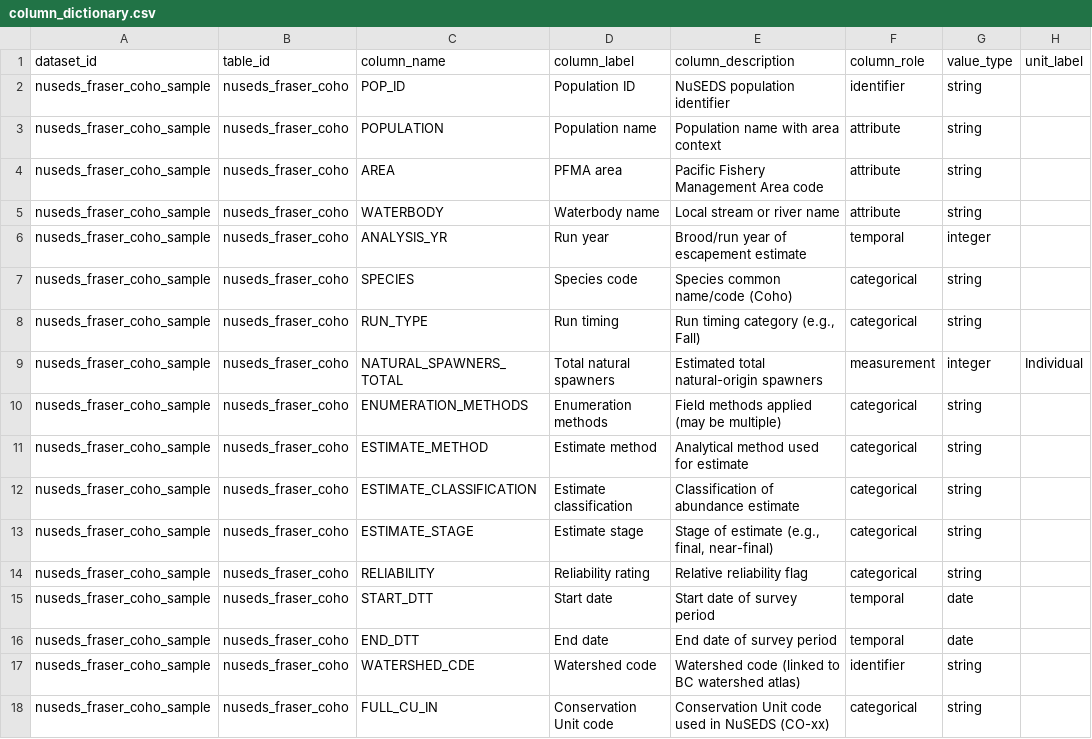
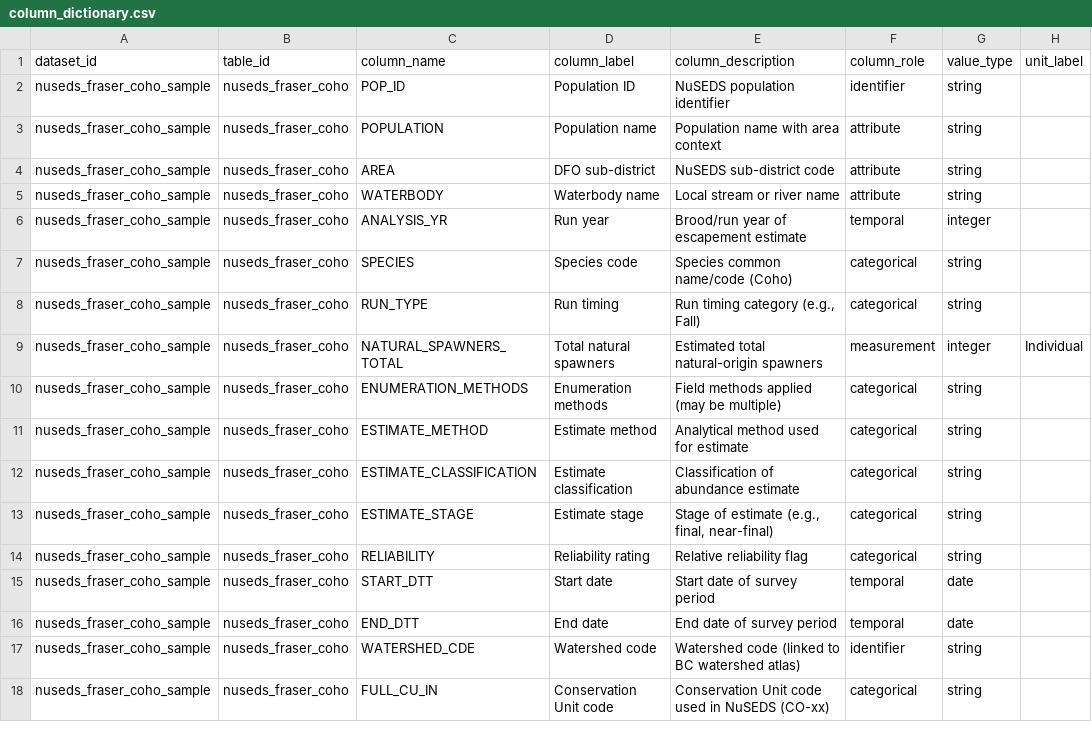
Before and after one commit to salmon-data-mobilization/metasalmon, a CSV file: inst/extdata/column_dictionary.csv, drawn as a sheet; only a part is shown; the diff names each change by its address in the sheet, - before the commit and + after, or states it on an @@ line.

Commit message:
Correct NuSEDS AREA as DFO sub-district

```diff
--- a/inst/extdata/column_dictionary.csv
+++ b/inst/extdata/column_dictionary.csv
-D4 (column_label): PFMA area
+D4 (column_label): DFO sub-district
-E4 (column_description): Pacific Fishery Management Area code
+E4 (column_description): NuSEDS sub-district code
```
Also changed, not shown: inst/extdata/nuseds-fraser-coho-2023-2024-column_dictionary.csv, 10 other files.
